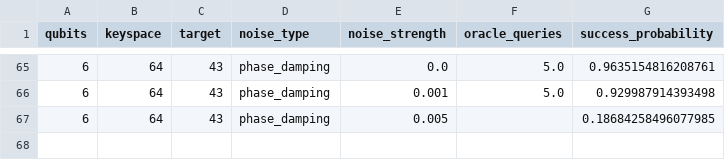
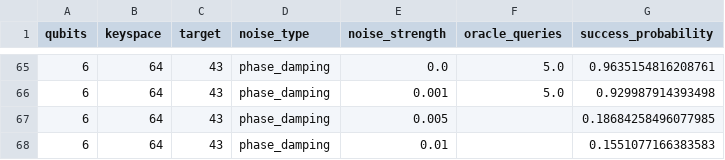
Before and after one commit to siddharthgoli/colab-stuff, a CSV file: test_5_noisy_dynamic/noisy_dynamic_results.csv, drawn as a sheet; only a part is shown, gaps mark what is left out; the diff names each change by its address in the sheet, - before the commit and + after, or states it on an @@ line.

Commit message:
Test 5: 6q phase_damping 0.010

```diff
--- a/test_5_noisy_dynamic/noisy_dynamic_results.csv
+++ b/test_5_noisy_dynamic/noisy_dynamic_results.csv
+row 68: 6 | 64 | 43 | phase_damping | 0.01 |  | 0.1551077166383583
```
